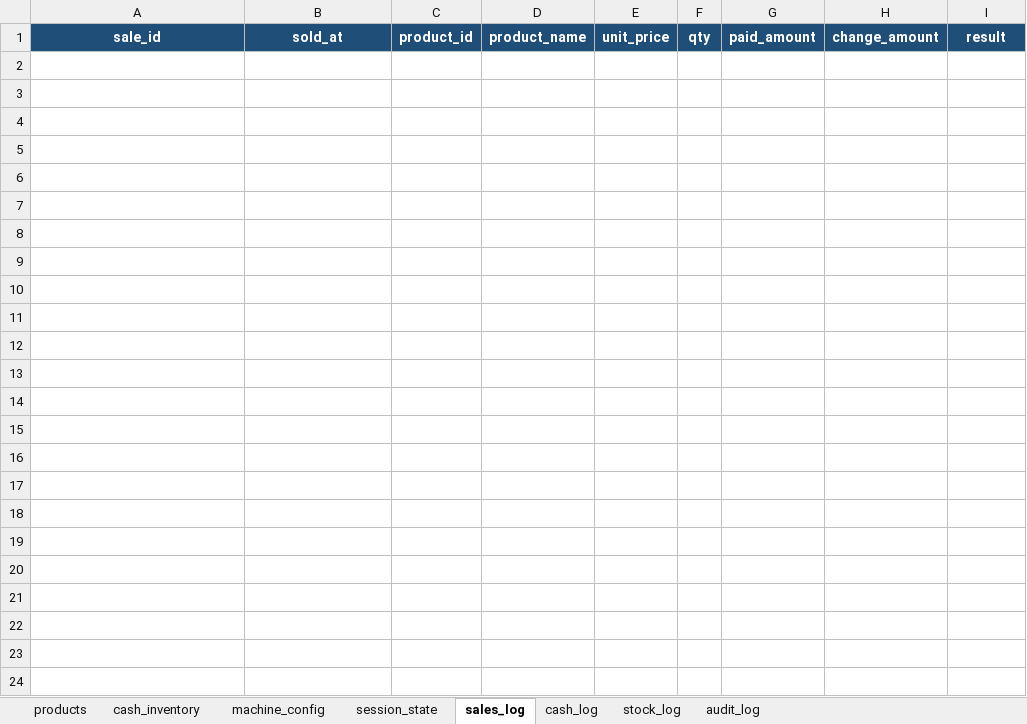
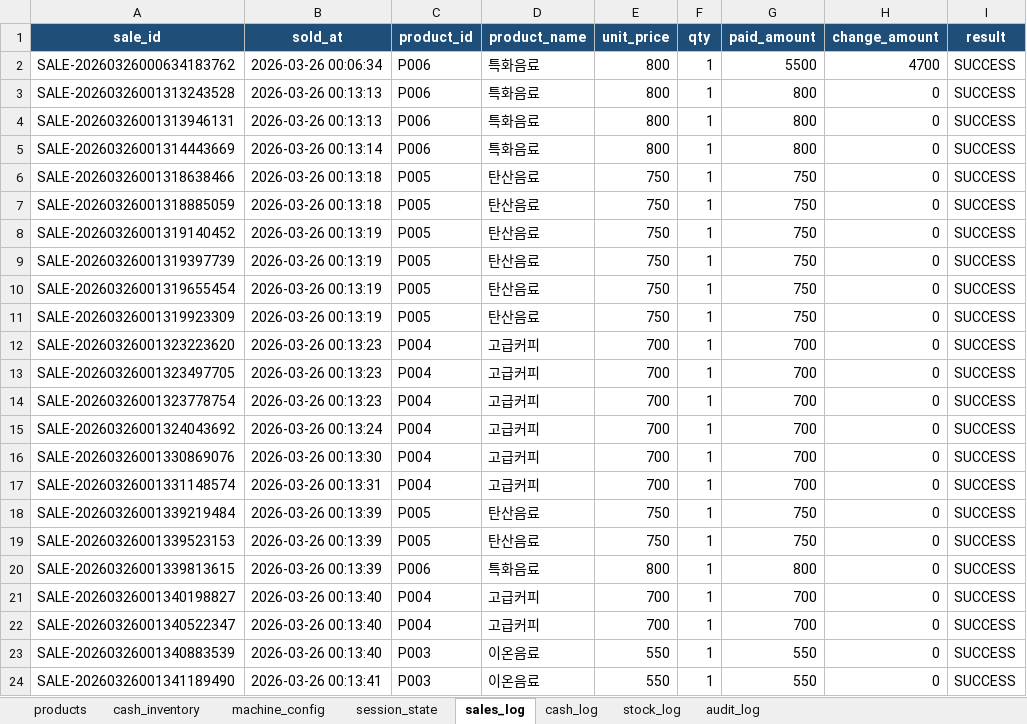
Before and after one commit to IDKHYA/vending-machine, an Excel workbook: vending_machine_refactor/data/vending_machine.xlsx, sheet sales_log, drawn as a sheet; values as stored, in another font and other column widths than the file's, no borders; the diff names each change by its address in the sheet, - before the commit and + after, or states it on an @@ line.

```diff
--- a/vending_machine_refactor/data/vending_machine.xlsx (sheet sales_log)
+++ b/vending_machine_refactor/data/vending_machine.xlsx (sheet sales_log)
+row 2: SALE-20260326000634183762 | 2026-03-26 00:06:34 | P006 | 특화음료 | 800 | 1 | 5500 | 4700 | SUCCESS
+row 3: SALE-20260326001313243528 | 2026-03-26 00:13:13 | P006 | 특화음료 | 800 | 1 | 800 | 0 | SUCCESS
+row 4: SALE-20260326001313946131 | 2026-03-26 00:13:13 | P006 | 특화음료 | 800 | 1 | 800 | 0 | SUCCESS
+row 5: SALE-20260326001314443669 | 2026-03-26 00:13:14 | P006 | 특화음료 | 800 | 1 | 800 | 0 | SUCCESS
+row 6: SALE-20260326001318638466 | 2026-03-26 00:13:18 | P005 | 탄산음료 | 750 | 1 | 750 | 0 | SUCCESS
+row 7: SALE-20260326001318885059 | 2026-03-26 00:13:18 | P005 | 탄산음료 | 750 | 1 | 750 | 0 | SUCCESS
+row 8: SALE-20260326001319140452 | 2026-03-26 00:13:19 | P005 | 탄산음료 | 750 | 1 | 750 | 0 | SUCCESS
+row 9: SALE-20260326001319397739 | 2026-03-26 00:13:19 | P005 | 탄산음료 | 750 | 1 | 750 | 0 | SUCCESS
+row 10: SALE-20260326001319655454 | 2026-03-26 00:13:19 | P005 | 탄산음료 | 750 | 1 | 750 | 0 | SUCCESS
+row 11: SALE-20260326001319923309 | 2026-03-26 00:13:19 | P005 | 탄산음료 | 750 | 1 | 750 | 0 | SUCCESS
+row 12: SALE-20260326001323223620 | 2026-03-26 00:13:23 | P004 | 고급커피 | 700 | 1 | 700 | 0 | SUCCESS
+row 13: SALE-20260326001323497705 | 2026-03-26 00:13:23 | P004 | 고급커피 | 700 | 1 | 700 | 0 | SUCCESS
+row 14: SALE-20260326001323778754 | 2026-03-26 00:13:23 | P004 | 고급커피 | 700 | 1 | 700 | 0 | SUCCESS
+row 15: SALE-20260326001324043692 | 2026-03-26 00:13:24 | P004 | 고급커피 | 700 | 1 | 700 | 0 | SUCCESS
+row 16: SALE-20260326001330869076 | 2026-03-26 00:13:30 | P004 | 고급커피 | 700 | 1 | 700 | 0 | SUCCESS
+row 17: SALE-20260326001331148574 | 2026-03-26 00:13:31 | P004 | 고급커피 | 700 | 1 | 700 | 0 | SUCCESS
+row 18: SALE-20260326001339219484 | 2026-03-26 00:13:39 | P005 | 탄산음료 | 750 | 1 | 750 | 0 | SUCCESS
+row 19: SALE-20260326001339523153 | 2026-03-26 00:13:39 | P005 | 탄산음료 | 750 | 1 | 750 | 0 | SUCCESS
+row 20: SALE-20260326001339813615 | 2026-03-26 00:13:39 | P006 | 특화음료 | 800 | 1 | 800 | 0 | SUCCESS
+row 21: SALE-20260326001340198827 | 2026-03-26 00:13:40 | P004 | 고급커피 | 700 | 1 | 700 | 0 | SUCCESS
+row 22: SALE-20260326001340522347 | 2026-03-26 00:13:40 | P004 | 고급커피 | 700 | 1 | 700 | 0 | SUCCESS
+row 23: SALE-20260326001340883539 | 2026-03-26 00:13:40 | P003 | 이온음료 | 550 | 1 | 550 | 0 | SUCCESS
+row 24: SALE-20260326001341189490 | 2026-03-26 00:13:41 | P003 | 이온음료 | 550 | 1 | 550 | 0 | SUCCESS
```
Also changed, not shown: sheet cash_log, sheet stock_log, sheet audit_log, sheet products, vending_machine_refactor/data/vending_machine_from_legacy.xlsx, vending_machine_refactor/data/vending_machine_gui_demo.xlsx, 12 other files.
